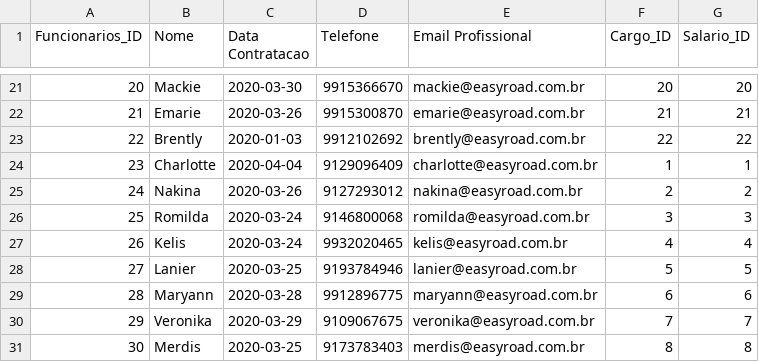
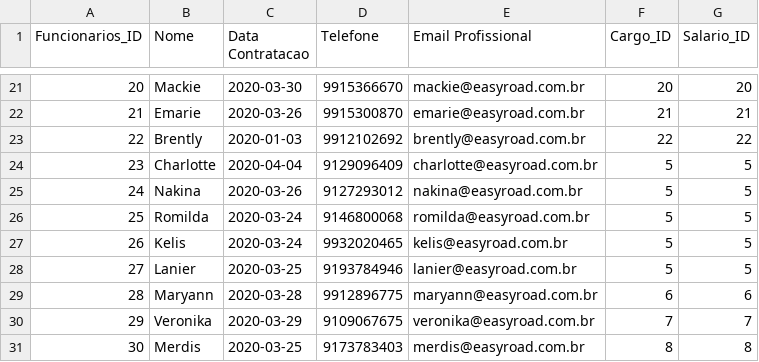
Before and after one commit to ProjetoInfo/Planejamento_Informatica, a CSV file: Aprendizado_de_Maquina e Ciencia_de_Dados/datasets/Funcionarios.csv, drawn as a sheet; only a part is shown, gaps mark what is left out.

Commit message:
Adicionando arquivo .py e alterando dados

```diff
--- a/Aprendizado_de_Maquina e Ciencia_de_Dados/datasets/Funcionarios.csv
+++ b/Aprendizado_de_Maquina e Ciencia_de_Dados/datasets/Funcionarios.csv
@@ -23,6 +23,6 @@ Funcionarios_ID,Nome,Data Contratacao,Telefone,Email Profissional,Cargo_ID,Salar
 22,Brently,2020-01-03,9912102692,brently@easyroad.com.br,22,22
-23,Charlotte,2020-04-04,9129096409,charlotte@easyroad.com.br,1,1
-24,Nakina,2020-03-26,9127293012,nakina@easyroad.com.br,2,2
-25,Romilda,2020-03-24,9146800068,romilda@easyroad.com.br,3,3
-26,Kelis,2020-03-24,9932020465,kelis@easyroad.com.br,4,4
+23,Charlotte,2020-04-04,9129096409,charlotte@easyroad.com.br,5,5
+24,Nakina,2020-03-26,9127293012,nakina@easyroad.com.br,5,5
+25,Romilda,2020-03-24,9146800068,romilda@easyroad.com.br,5,5
+26,Kelis,2020-03-24,9932020465,kelis@easyroad.com.br,5,5
 27,Lanier,2020-03-25,9193784946,lanier@easyroad.com.br,5,5
```
Also changed, not shown: 3 other files.
